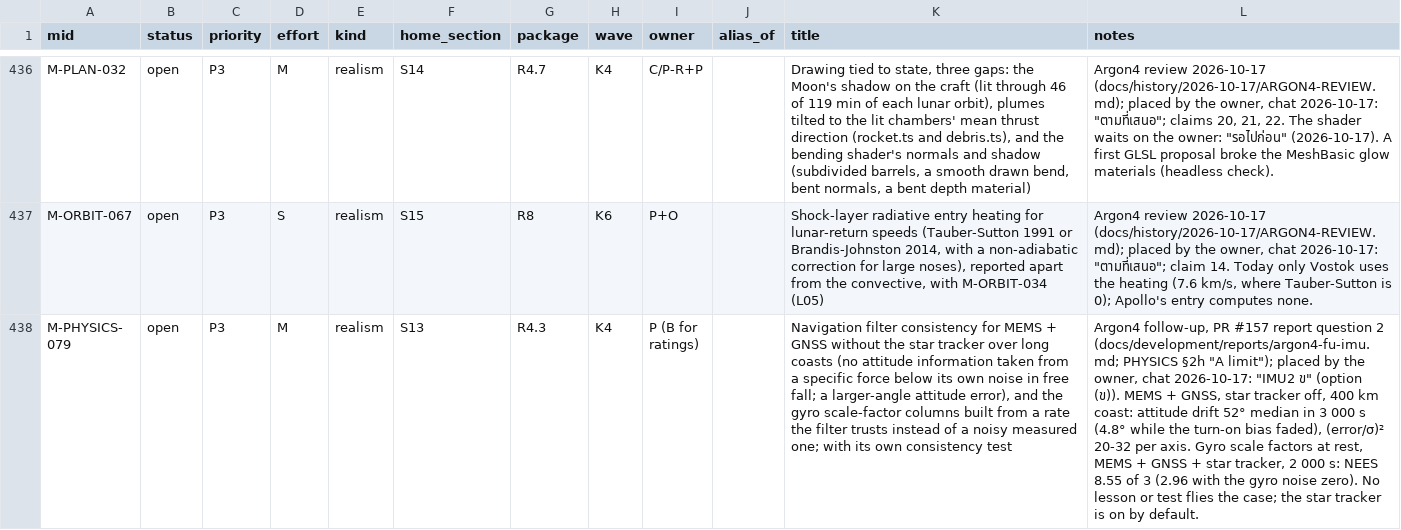
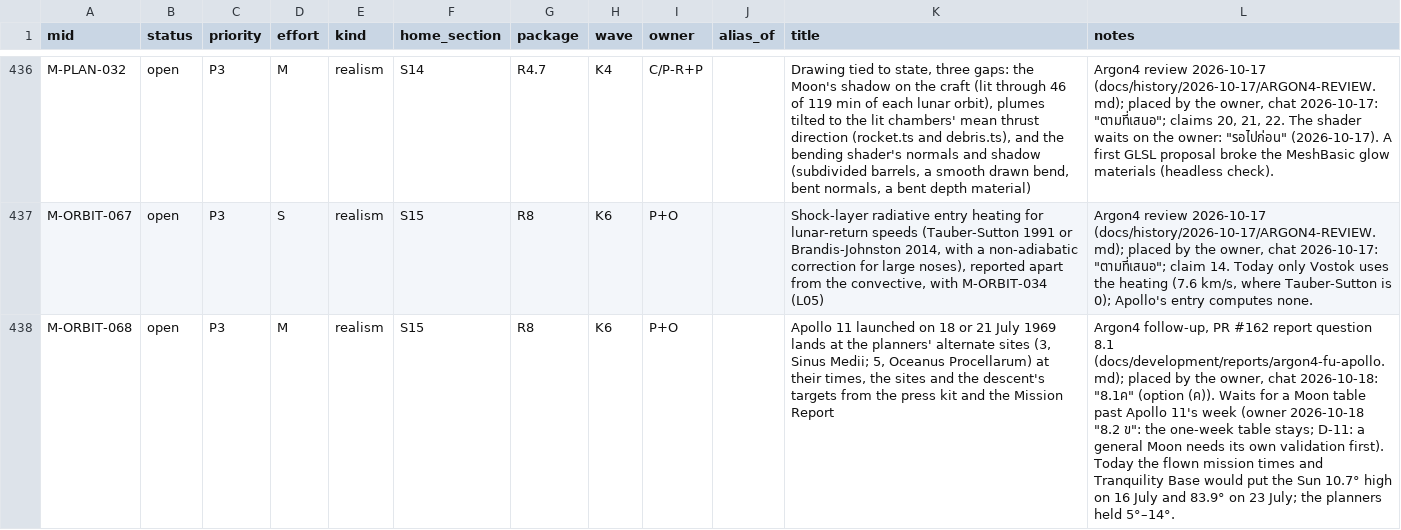
Before and after one commit to ROYIN001/Orbitlab, a TSV file: docs/development/plan/data/assignment.tsv, drawn as a sheet; only a part is shown, gaps mark what is left out; the shorter side is filled out with more unchanged rows; the diff covers the shown part only; the diff names each change by its address in the sheet, - before the commit and + after, or states it on an @@ line.

```diff
--- a/docs/development/plan/data/assignment.tsv
+++ b/docs/development/plan/data/assignment.tsv
+row 438: M-ORBIT-068 | open | P3 | M | realism | S15 | R8 | K6 | P+O |  | Apollo 11 launched on 18 or 21 July 1969 lands at the planners' alternate sites (3, Sinus Medii; 5, Oceanus Procellarum) at their times, the sites and the descent's targets from the press kit and the Mission Report | Argon4 follow-up, PR #162 report question 8.1 (docs/development/reports/argon4-fu-apollo.md); placed by the owner, chat 2026-10-18: "8.1ค" (option (ค)). Waits for a Moon table past Apollo 11's week (owner 2026-10-18 "8.2 ข": the one-week table stays; D-11: a general Moon needs its own validation first). Today the flown mission times and Tranquility Base would put the Sun 10.7° high on 16 July and 83.9° on 23 July; the planners held 5°–14°.
```
Also changed, not shown: 1 added row elsewhere in this file, docs/development/plan/data/packages.tsv, docs/development/registry.tsv, 1 other file.
